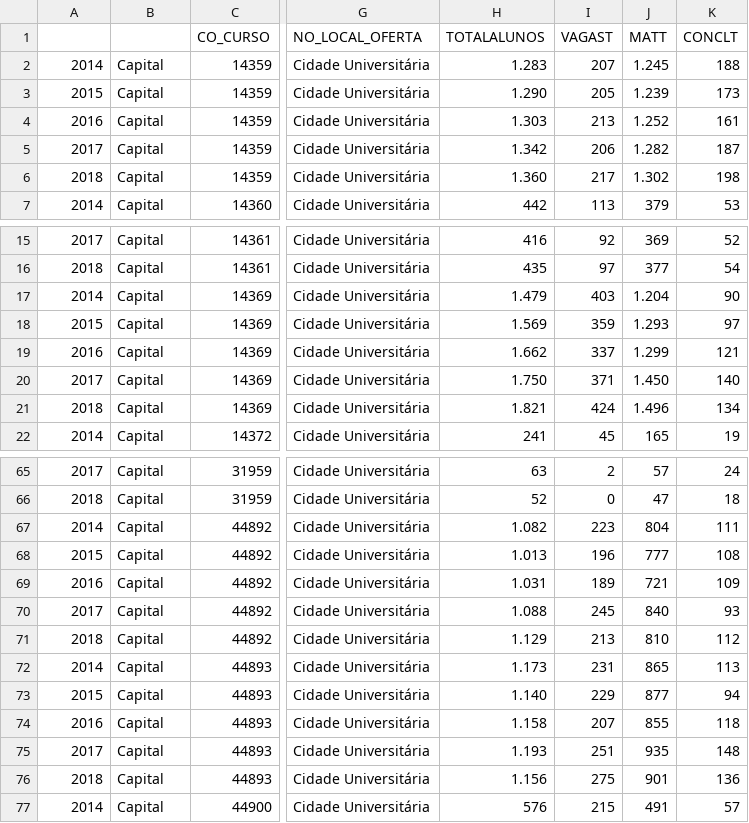
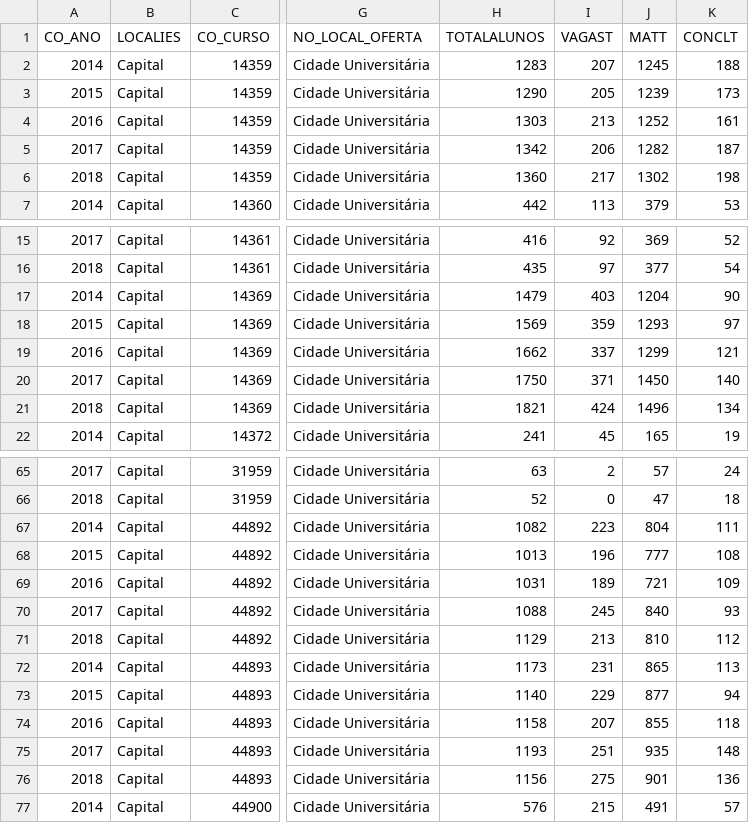
Before and after one commit to lucasbarcellosoliveira/100AnosUFRJ, a CSV file: inep20142018ccs.csv, drawn as a sheet; only a part is shown, gaps mark what is left out; the diff names each change by its address in the sheet, - before the commit and + after, or states it on an @@ line.

```diff
--- a/inep20142018ccs.csv
+++ b/inep20142018ccs.csv
-A1: (empty)
+A1: CO_ANO
-B1: (empty)
+B1: LOCALIES
-H2 (TOTALALUNOS): 1.283
+H2 (TOTALALUNOS): 1283
-J2 (MATT): 1.245
+J2 (MATT): 1245
-H3 (TOTALALUNOS): 1.290
+H3 (TOTALALUNOS): 1290
-J3 (MATT): 1.239
+J3 (MATT): 1239
-H4 (TOTALALUNOS): 1.303
+H4 (TOTALALUNOS): 1303
-J4 (MATT): 1.252
+J4 (MATT): 1252
-H5 (TOTALALUNOS): 1.342
+H5 (TOTALALUNOS): 1342
-J5 (MATT): 1.282
+J5 (MATT): 1282
-H6 (TOTALALUNOS): 1.360
+H6 (TOTALALUNOS): 1360
-J6 (MATT): 1.302
+J6 (MATT): 1302
-H17 (TOTALALUNOS): 1.479
+H17 (TOTALALUNOS): 1479
-J17 (MATT): 1.204
+J17 (MATT): 1204
-H18 (TOTALALUNOS): 1.569
+H18 (TOTALALUNOS): 1569
-J18 (MATT): 1.293
+J18 (MATT): 1293
-H19 (TOTALALUNOS): 1.662
+H19 (TOTALALUNOS): 1662
-J19 (MATT): 1.299
+J19 (MATT): 1299
-H20 (TOTALALUNOS): 1.750
+H20 (TOTALALUNOS): 1750
-J20 (MATT): 1.450
+J20 (MATT): 1450
-H21 (TOTALALUNOS): 1.821
+H21 (TOTALALUNOS): 1821
-J21 (MATT): 1.496
+J21 (MATT): 1496
-H67 (TOTALALUNOS): 1.082
+H67 (TOTALALUNOS): 1082
-H68 (TOTALALUNOS): 1.013
+H68 (TOTALALUNOS): 1013
-H69 (TOTALALUNOS): 1.031
+H69 (TOTALALUNOS): 1031
-H70 (TOTALALUNOS): 1.088
+H70 (TOTALALUNOS): 1088
-H71 (TOTALALUNOS): 1.129
+H71 (TOTALALUNOS): 1129
-H72 (TOTALALUNOS): 1.173
+H72 (TOTALALUNOS): 1173
-H73 (TOTALALUNOS): 1.140
+H73 (TOTALALUNOS): 1140
-H74 (TOTALALUNOS): 1.158
+H74 (TOTALALUNOS): 1158
-H75 (TOTALALUNOS): 1.193
+H75 (TOTALALUNOS): 1193
-H76 (TOTALALUNOS): 1.156
+H76 (TOTALALUNOS): 1156
```
Also changed, not shown: inep20142018ccje.csv, inep20142018ccmn.csv, 4 other files.
